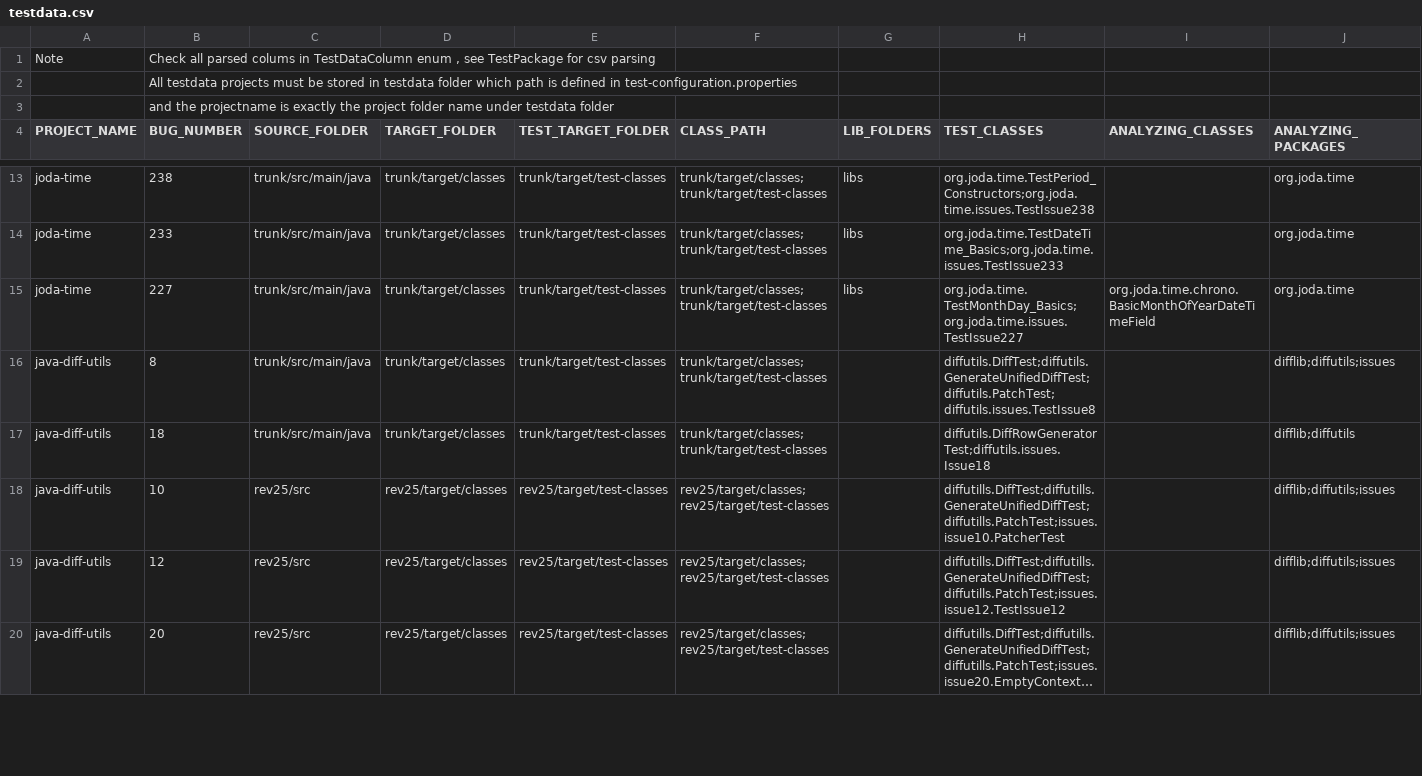
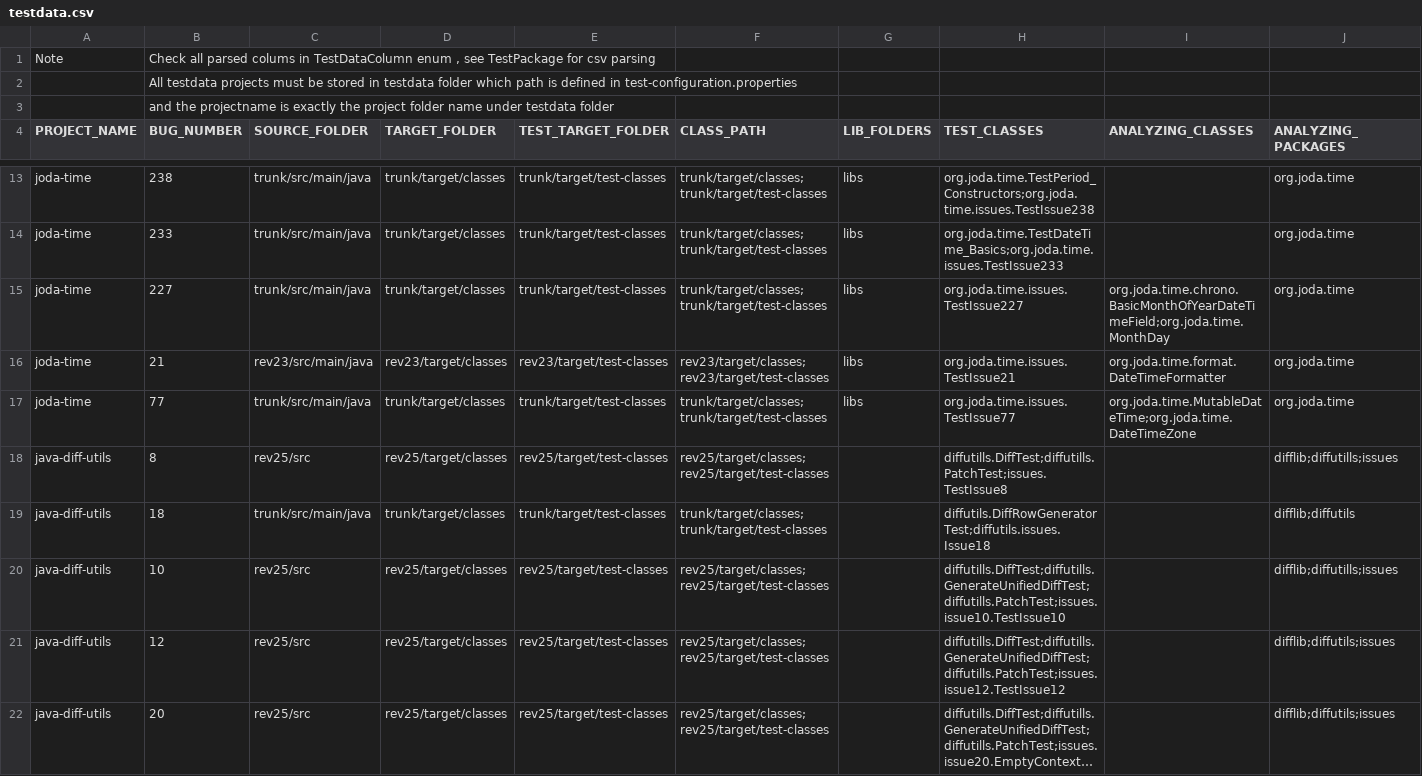
Before and after one commit to sunjun-group/Ziyuan, a CSV file: etc/testdata.csv, drawn as a sheet; only a part is shown, gaps mark what is left out; long unchanged cells end in …; addresses are those after the commit; rows hold the shown columns only; the diff covers the shown part only; the diff names each change by its address in the sheet, - before the commit and + after, or states it on an @@ line.

```diff
--- a/etc/testdata.csv
+++ b/etc/testdata.csv
-H15 (TEST_CLASSES): org.joda.time.TestMonthDay_Basics;org.joda.time.issues.TestIssue227
+H15 (TEST_CLASSES): org.joda.time.issues.TestIssue227
-I15 (ANALYZING_CLASSES): org.joda.time.chrono.BasicMonthOfYearDateTimeField
+I15 (ANALYZING_CLASSES): org.joda.time.chrono.BasicMonthOfYearDateTimeField;org.joda.time.MonthDay
+row 16: joda-time | 21 | rev23/src/main/java | rev23/target/classes | rev23/target/test-classes | rev23/target/classes;rev23/target/test-classes | libs | org.joda.time.issues.TestIssue21 | org.joda.time.format.DateTimeFormatter | org.joda.time
+row 17: joda-time | 77 | trunk/src/main/java | trunk/target/classes | trunk/target/test-classes | trunk/target/classes;trunk/target/test-classes | libs | org.joda.time.issues.TestIssue77 | org.joda.time.MutableDateTime;org.joda.time.DateTimeZone | org.joda.time
-C18 (SOURCE_FOLDER): trunk/src/main/java
+C18 (SOURCE_FOLDER): rev25/src
-D18 (TARGET_FOLDER): trunk/target/classes
+D18 (TARGET_FOLDER): rev25/target/classes
-E18 (TEST_TARGET_FOLDER): trunk/target/test-classes
+E18 (TEST_TARGET_FOLDER): rev25/target/test-classes
-F18 (CLASS_PATH): trunk/target/classes;trunk/target/test-classes
+F18 (CLASS_PATH): rev25/target/classes;rev25/target/test-classes
-H18 (TEST_CLASSES): diffutils.DiffTest;diffutils.GenerateUnifiedDiffTest;diffutils.PatchTest;diffutils.issues.TestIssue8
+H18 (TEST_CLASSES): diffutills.DiffTest;diffutills.PatchTest;issues.TestIssue8
-J18 (ANALYZING_PACKAGES): difflib;diffutils;issues
+J18 (ANALYZING_PACKAGES): difflib;diffutills;issues
-H20 (TEST_CLASSES): diffutills.DiffTest;diffutills.GenerateUnifiedDiffTest;diffutills.PatchTest;issues.issue10.PatcherTest
+H20 (TEST_CLASSES): diffutills.DiffTest;diffutills.GenerateUnifiedDiffTest;diffutills.PatchTest;issues.issue10.TestIssue10
-J20 (ANALYZING_PACKAGES): difflib;diffutils;issues
+J20 (ANALYZING_PACKAGES): difflib;diffutills;issues
```
Also changed, not shown: 2 added rows and 15 edited cells elsewhere in this file, 32 other files.
